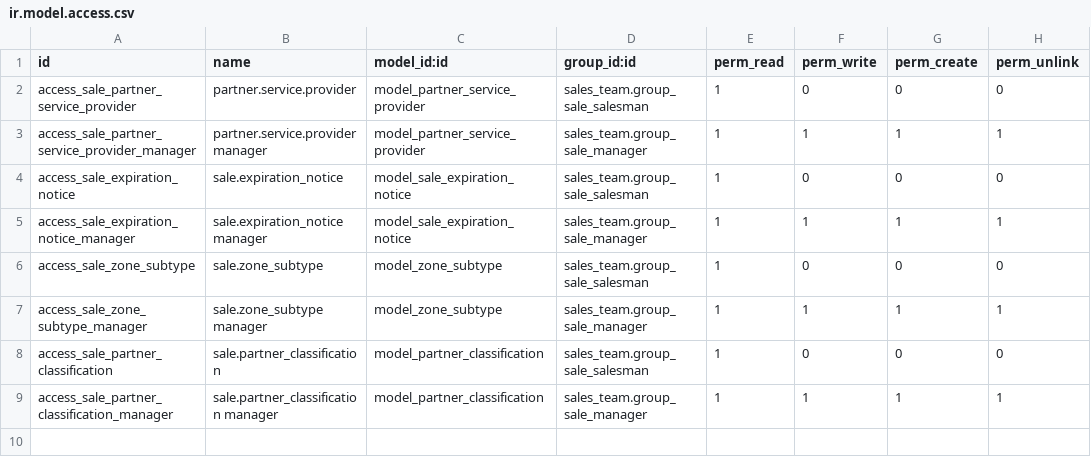
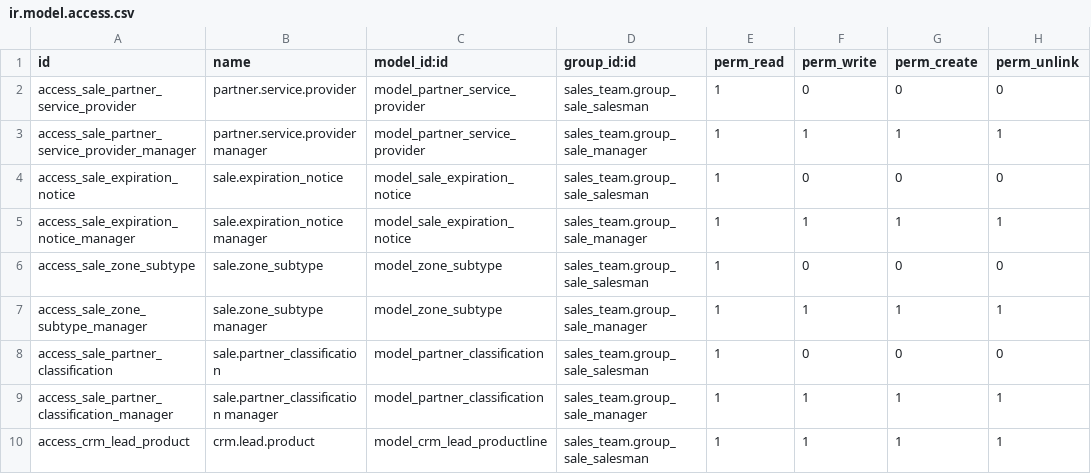
Before and after one commit to awbjaz/pavi-sms-071421, a CSV file: awb_subscriber_product_information/security/ir.model.access.csv, drawn as a sheet; the diff names each change by its address in the sheet, - before the commit and + after, or states it on an @@ line.

Commit message:
[ADD] Salesforce Opportunities and Products

```diff
--- a/awb_subscriber_product_information/security/ir.model.access.csv
+++ b/awb_subscriber_product_information/security/ir.model.access.csv
+row 10: access_crm_lead_product | crm.lead.product | model_crm_lead_productline | sales_team.group_sale_salesman | 1 | 1 | 1 | 1
```
Also changed, not shown: 5 other files.
